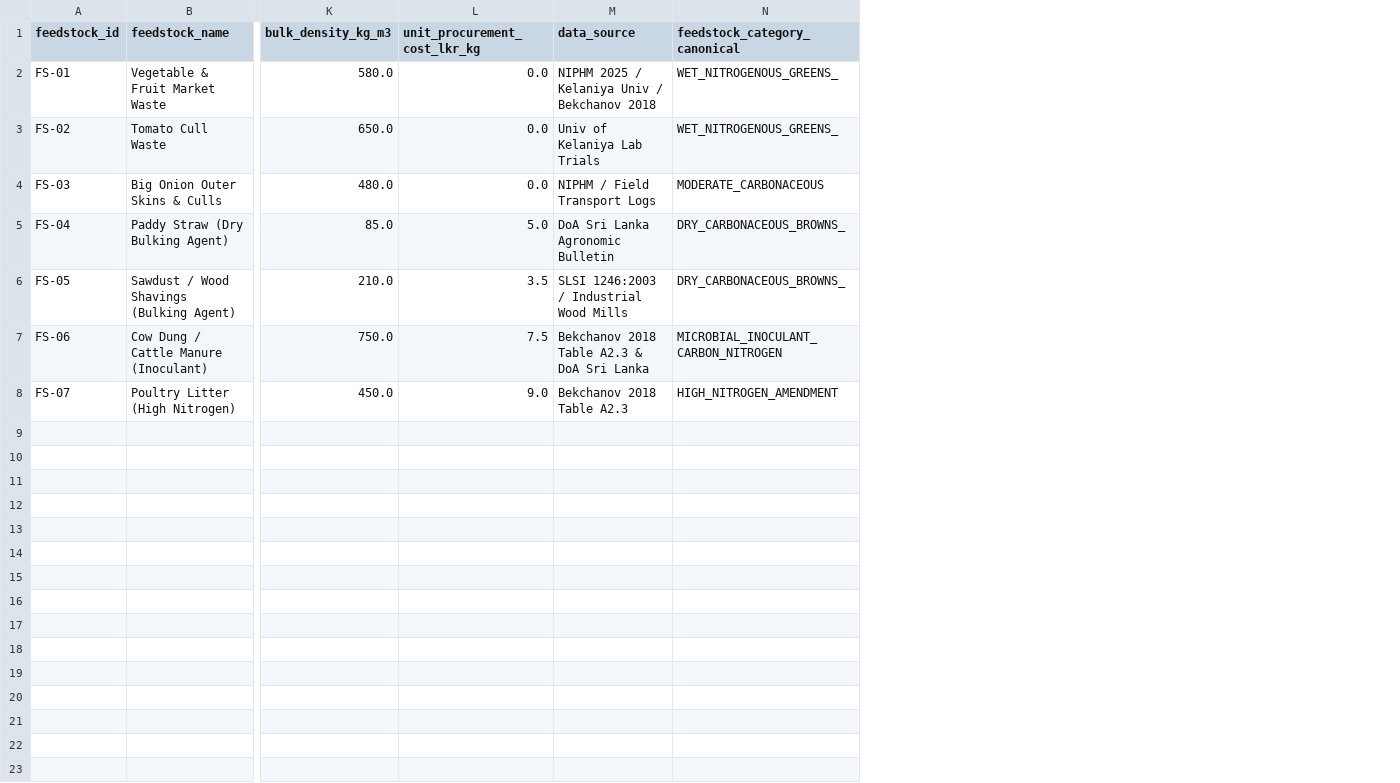
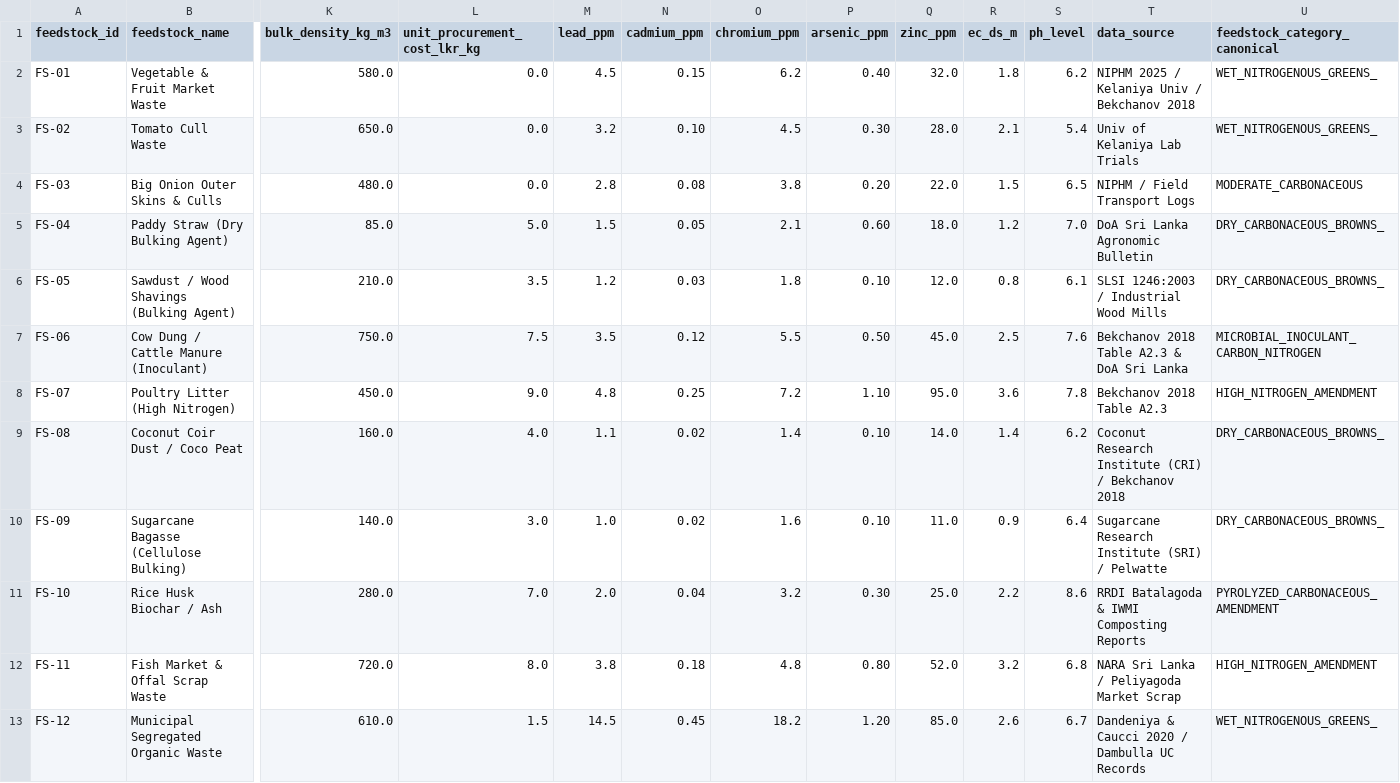
Before and after one commit to thilina-udara/J26-IT-358, a CSV file: backend/waste-bioeconomy/data/standardized_composting_feedstocks.csv, drawn as a sheet; only a part is shown, gaps mark what is left out; rows hold the shown columns only; the diff names each change by its address in the sheet, - before the commit and + after, or states it on an @@ line.

```diff
--- a/backend/waste-bioeconomy/data/standardized_composting_feedstocks.csv
+++ b/backend/waste-bioeconomy/data/standardized_composting_feedstocks.csv
+column M (lead_ppm), rows 2-8: 4.5 | 3.2 | 2.8 | 1.5 | 1.2 | 3.5 | 4.8
+column N (cadmium_ppm), rows 2-8: 0.15 | 0.10 | 0.08 | 0.05 | 0.03 | 0.12 | 0.25
+column O (chromium_ppm), rows 2-8: 6.2 | 4.5 | 3.8 | 2.1 | 1.8 | 5.5 | 7.2
+column P (arsenic_ppm), rows 2-8: 0.40 | 0.30 | 0.20 | 0.60 | 0.10 | 0.50 | 1.10
+column Q (zinc_ppm), rows 2-8: 32.0 | 28.0 | 22.0 | 18.0 | 12.0 | 45.0 | 95.0
+column R (ec_ds_m), rows 2-8: 1.8 | 2.1 | 1.5 | 1.2 | 0.8 | 2.5 | 3.6
+column S (ph_level), rows 2-8: 6.2 | 5.4 | 6.5 | 7.0 | 6.1 | 7.6 | 7.8
+row 9: FS-08 | Coconut Coir Dust / Coco Peat | 160.0 | 4.0 | 1.1 | 0.02 | 1.4 | 0.10 | 14.0 | 1.4 | 6.2 | Coconut Research Institute (CRI) / Bekchanov 2018 | DRY_CARBONACEOUS_BROWNS_
+row 10: FS-09 | Sugarcane Bagasse (Cellulose Bulking) | 140.0 | 3.0 | 1.0 | 0.02 | 1.6 | 0.10 | 11.0 | 0.9 | 6.4 | Sugarcane Research Institute (SRI) / Pelwatte | DRY_CARBONACEOUS_BROWNS_
+row 11: FS-10 | Rice Husk Biochar / Ash | 280.0 | 7.0 | 2.0 | 0.04 | 3.2 | 0.30 | 25.0 | 2.2 | 8.6 | RRDI Batalagoda & IWMI Composting Reports | PYROLYZED_CARBONACEOUS_AMENDMENT
+row 12: FS-11 | Fish Market & Offal Scrap Waste | 720.0 | 8.0 | 3.8 | 0.18 | 4.8 | 0.80 | 52.0 | 3.2 | 6.8 | NARA Sri Lanka / Peliyagoda Market Scrap | HIGH_NITROGEN_AMENDMENT
+row 13: FS-12 | Municipal Segregated Organic Waste | 610.0 | 1.5 | 14.5 | 0.45 | 18.2 | 1.20 | 85.0 | 2.6 | 6.7 | Dandeniya & Caucci 2020 / Dambulla UC Records | WET_NITROGENOUS_GREENS_
```
Also changed, not shown: 20 other files.
